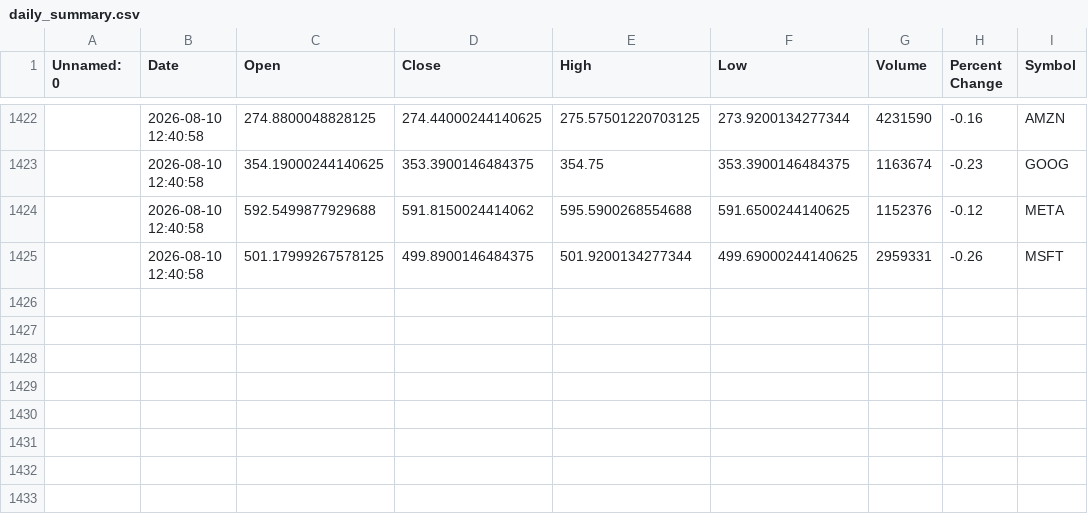
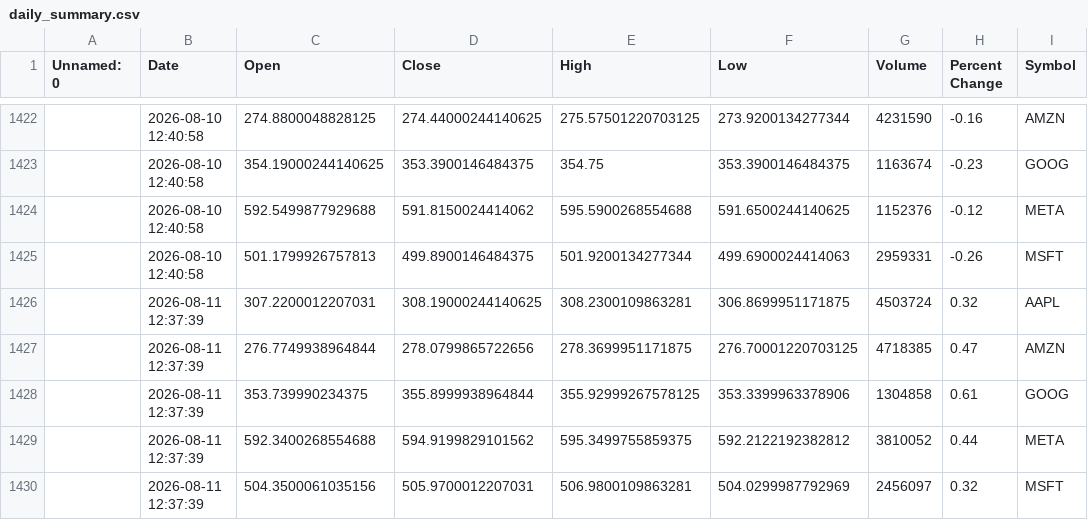
Before and after one commit to khshiptl/daily-market-insights, a CSV file: data/daily_summary.csv, drawn as a sheet; only a part is shown, gaps mark what is left out; the diff names each change by its address in the sheet, - before the commit and + after, or states it on an @@ line.

```diff
--- a/data/daily_summary.csv
+++ b/data/daily_summary.csv
-C1425 (Open): 501.17999267578125
+C1425 (Open): 501.1799926757813
-F1425 (Low): 499.69000244140625
+F1425 (Low): 499.6900024414063
+row 1426:  | 2026-08-11 12:37:39 | 307.2200012207031 | 308.19000244140625 | 308.2300109863281 | 306.8699951171875 | 4503724 | 0.32 | AAPL
+row 1427:  | 2026-08-11 12:37:39 | 276.7749938964844 | 278.0799865722656 | 278.3699951171875 | 276.70001220703125 | 4718385 | 0.47 | AMZN
+row 1428:  | 2026-08-11 12:37:39 | 353.739990234375 | 355.8999938964844 | 355.92999267578125 | 353.3399963378906 | 1304858 | 0.61 | GOOG
+row 1429:  | 2026-08-11 12:37:39 | 592.3400268554688 | 594.9199829101562 | 595.3499755859375 | 592.2122192382812 | 3810052 | 0.44 | META
+row 1430:  | 2026-08-11 12:37:39 | 504.3500061035156 | 505.9700012207031 | 506.9800109863281 | 504.0299987792969 | 2456097 | 0.32 | MSFT
```
